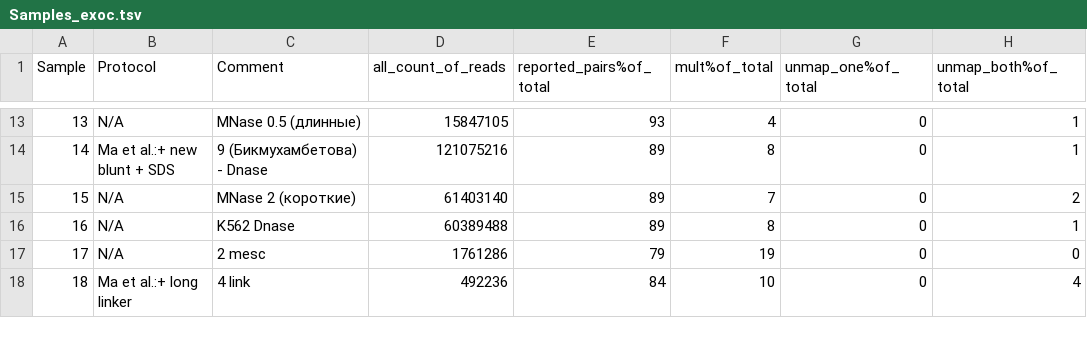
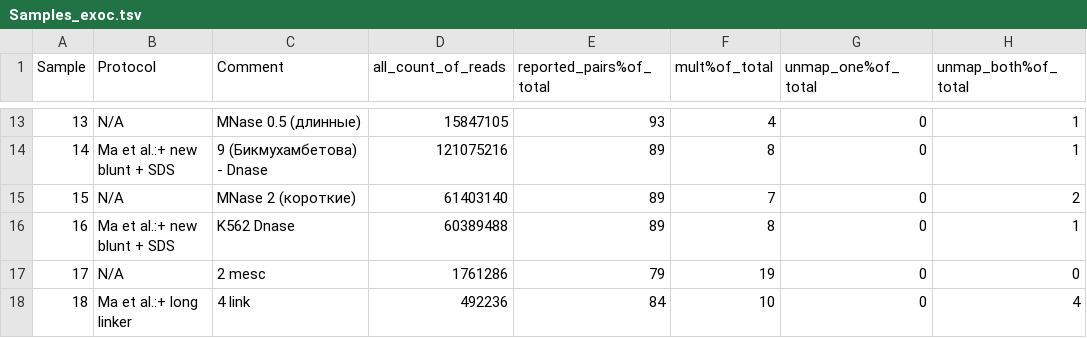
Before and after one commit to genomech/labjournal, a TSV file: data/Article_pictures/DE_Statistics/Samples_exoc.tsv, drawn as a sheet; only a part is shown, gaps mark what is left out; the diff names each change by its address in the sheet, - before the commit and + after, or states it on an @@ line.

```diff
--- a/data/Article_pictures/DE_Statistics/Samples_exoc.tsv
+++ b/data/Article_pictures/DE_Statistics/Samples_exoc.tsv
-B16 (Protocol): N/A
+B16 (Protocol): Ma et al.:+ new blunt + SDS
```
Also changed, not shown: 8 other files.
